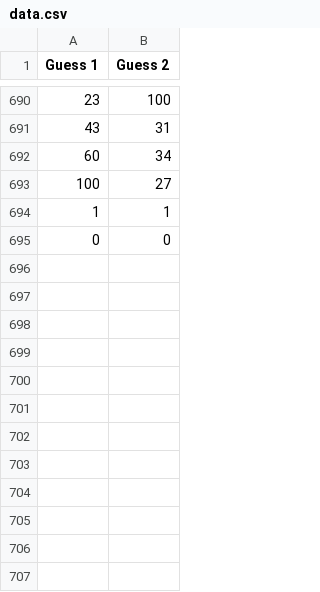
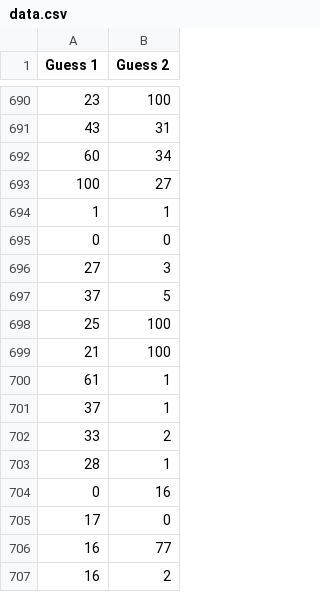
Before and after one commit to drvinceknight/TwoThirds, a CSV file: data.csv, drawn as a sheet; only a part is shown, gaps mark what is left out; the diff names each change by its address in the sheet, - before the commit and + after, or states it on an @@ line.

Commit message:
Adding data from outreach event

```diff
--- a/data.csv
+++ b/data.csv
+row 696: 27 | 3
+row 697: 37 | 5
+row 698: 25 | 100
+row 699: 21 | 100
+row 700: 61 | 1
+row 701: 37 | 1
+row 702: 33 | 2
+row 703: 28 | 1
+row 704: 0 | 16
+row 705: 17 | 0
+row 706: 16 | 77
+row 707: 16 | 2
```
